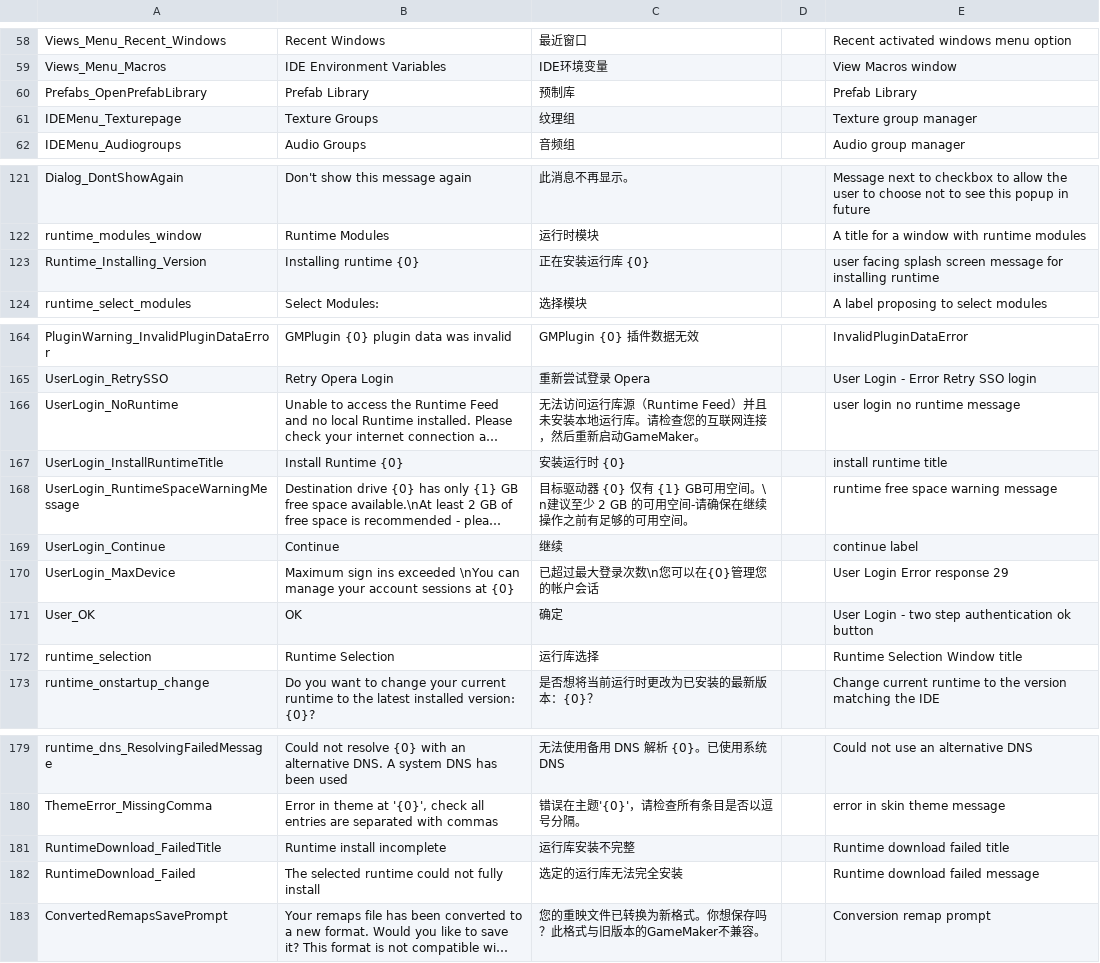
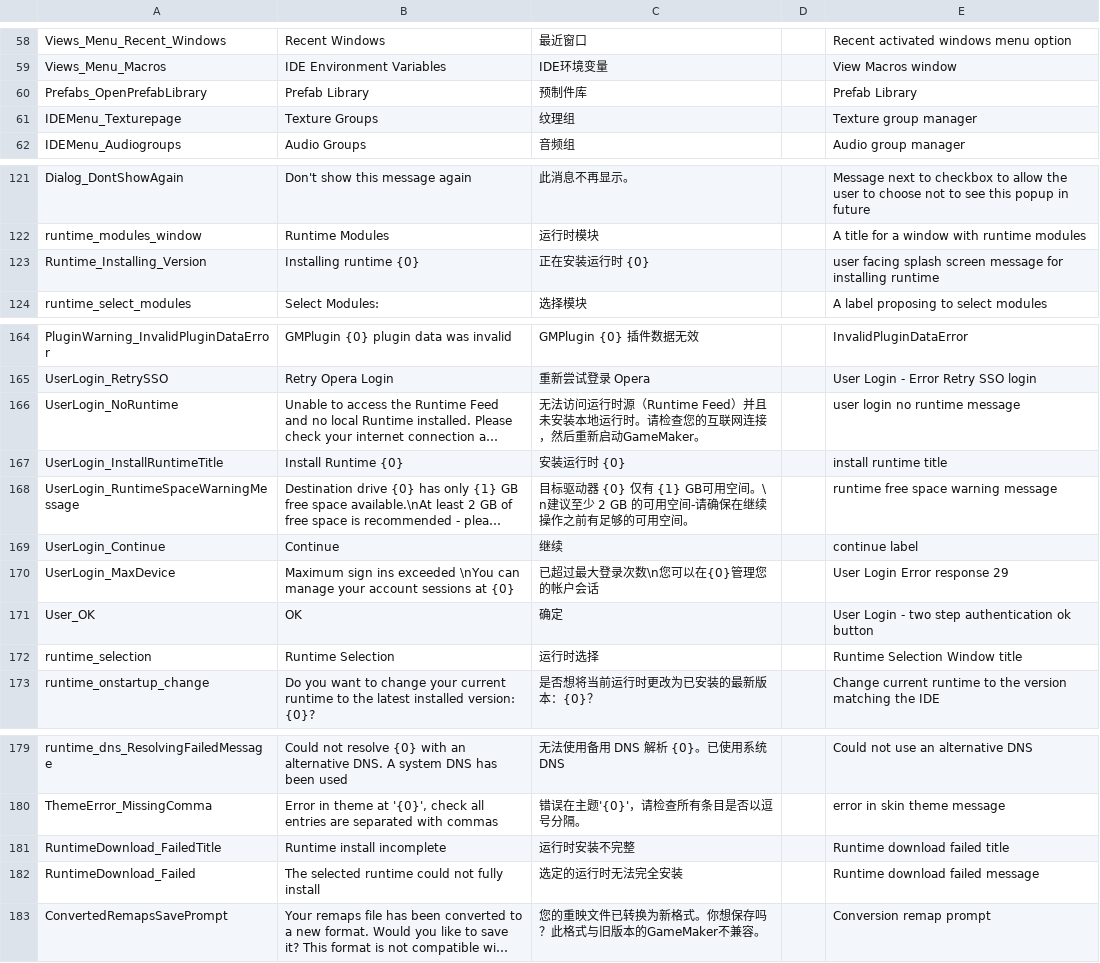
Before and after one commit to MagicShiba/GameMakerIDECNTranslation, a CSV file: target/chinese_startup.csv, drawn as a sheet; only a part is shown, gaps mark what is left out; long unchanged cells end in …; the diff names each change by its address in the sheet, - before the commit and + after, or states it on an @@ line.

```diff
--- a/target/chinese_startup.csv
+++ b/target/chinese_startup.csv
-C60: 预制库
+C60: 预制件库
-C123: 正在安装运行库 {0}
+C123: 正在安装运行时 {0}
-C166: …访问运行库源（Runtime Feed）并且未安装本地运行库。请检查…
+C166: …访问运行时源（Runtime Feed）并且未安装本地运行时。请检查…
-C172: 运行库选择
+C172: 运行时选择
-C181: 运行库安装不完整
+C181: 运行时安装不完整
-C182: 选定的运行库无法完全安装
+C182: 选定的运行时无法完全安装
```
Also changed, not shown: target/chinese_dnd.csv, 3 other files.
